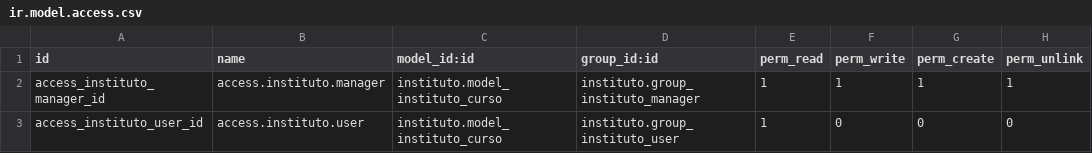
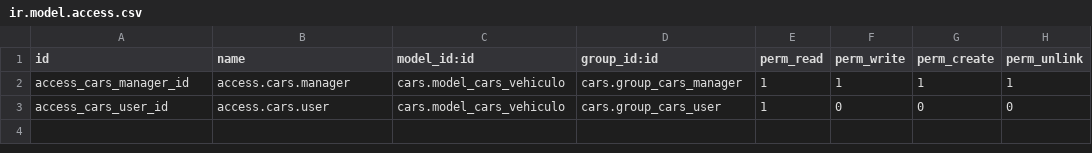
Before and after one commit to ZocoLini/dam-2, a CSV file: sxe/ud4/vehiculos/security/ir.model.access.csv, drawn as a sheet.

```diff
--- a/sxe/ud4/vehiculos/security/ir.model.access.csv
+++ b/sxe/ud4/vehiculos/security/ir.model.access.csv
@@ -1,3 +1,3 @@
 id,name,model_id:id,group_id:id,perm_read,perm_write,perm_create,perm_unlink
-access_instituto_manager_id,access.instituto.manager,instituto.model_instituto_curso,instituto.group_instituto_manager,1,1,1,1
-access_instituto_user_id,access.instituto.user,instituto.model_instituto_curso,instituto.group_instituto_user,1,0,0,0
+access_cars_manager_id,access.cars.manager,cars.model_cars_vehiculo,cars.group_cars_manager,1,1,1,1
+access_cars_user_id,access.cars.user,cars.model_cars_vehiculo,cars.group_cars_user,1,0,0,0
```
Also changed, not shown: 6 other files.
